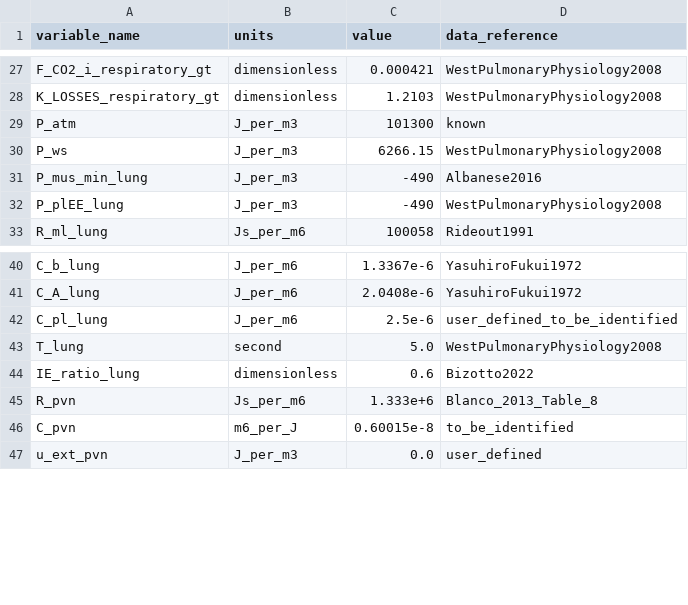
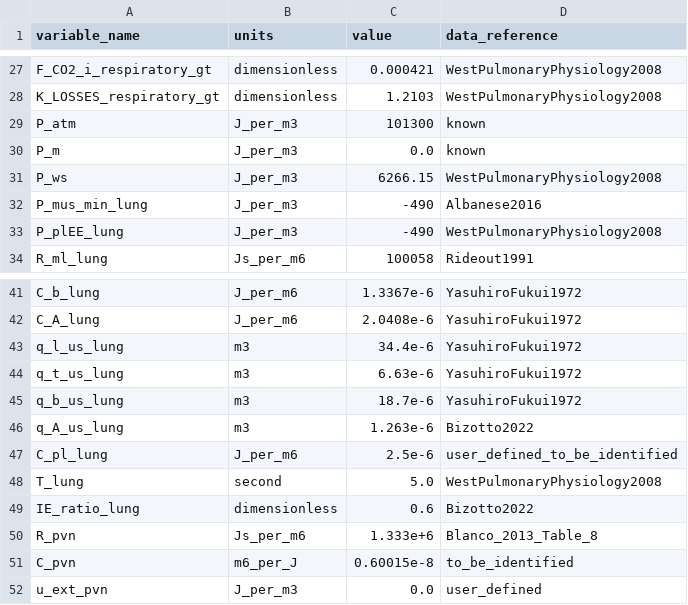
Before and after one commit to FinbarArgus/circulatory_autogen, a CSV file: resources/control_phys_parameters.csv, drawn as a sheet; only a part is shown, gaps mark what is left out; the diff names each change by its address in the sheet, - before the commit and + after, or states it on an @@ line.

Commit message:
lung model is working. Not yet validated

```diff
--- a/resources/control_phys_parameters.csv
+++ b/resources/control_phys_parameters.csv
+row 30: P_m | J_per_m3 | 0.0 | known
+row 43: q_l_us_lung | m3 | 34.4e-6 | YasuhiroFukui1972
+row 44: q_t_us_lung | m3 | 6.63e-6 | YasuhiroFukui1972
+row 45: q_b_us_lung | m3 | 18.7e-6 | YasuhiroFukui1972
+row 46: q_A_us_lung | m3 | 1.263e-6 | Bizotto2022
```
Also changed, not shown: 3 other files.
